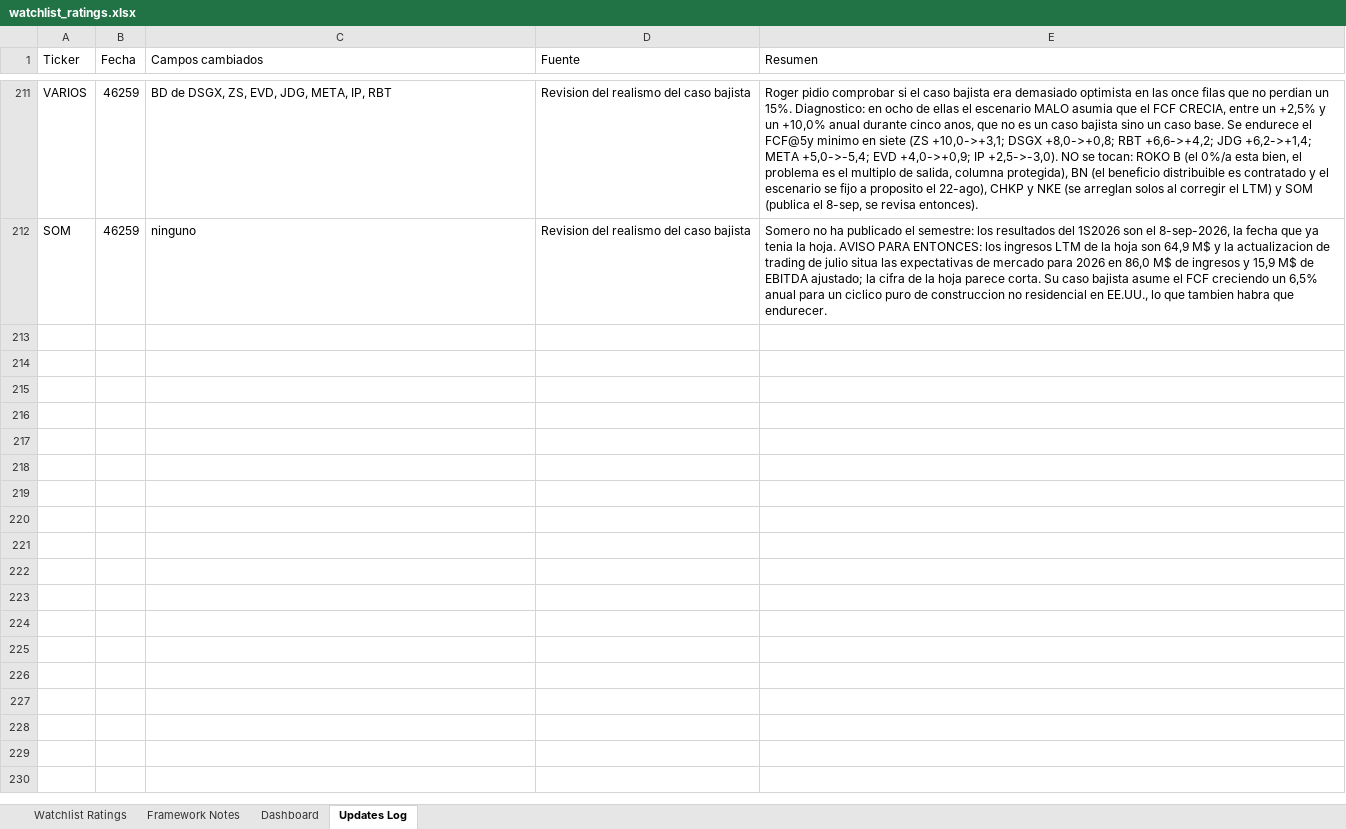
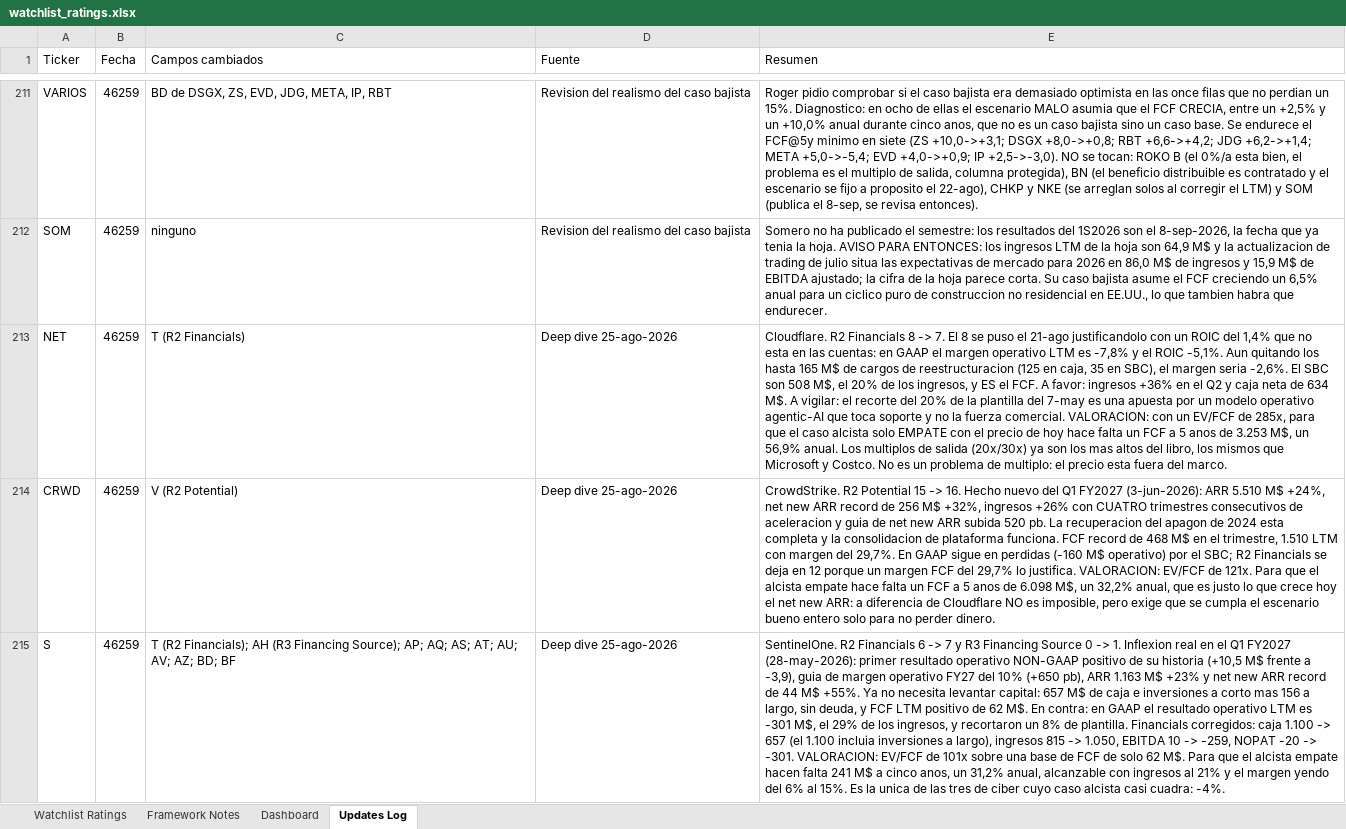
Before and after one commit to boletix/watchlist-dashboard, an Excel workbook: data/raw/watchlist_ratings.xlsx, sheet Updates Log, drawn as a sheet; only a part is shown, gaps mark what is left out; values as stored, in another font and other column widths than the file's, no borders; the diff covers the shown part only; the diff names each change by its address in the sheet, - before the commit and + after, or states it on an @@ line.

```diff
--- a/data/raw/watchlist_ratings.xlsx (sheet Updates Log)
+++ b/data/raw/watchlist_ratings.xlsx (sheet Updates Log)
+row 213: NET | 46259 | T (R2 Financials) | Deep dive 25-ago-2026 | Cloudflare. R2 Financials 8 -> 7. El 8 se puso el 21-ago justificandolo con un ROIC del 1,4% que no esta en las cuentas: en GAAP el margen operativo LTM es -7,8% y el ROIC -5,1%. Aun quitando los hasta 165 M$ de cargos de reestructuracion (125 en caja, 35 en SBC), el margen seria -2,6%. El SBC son 508 M$, el 20% de los ingresos, y ES el FCF. A favor: ingresos +36% en el Q2 y caja neta de 634 M$. A vigilar: el recorte del 20% de la plantilla del 7-may es una apuesta por un modelo operativo agentic-AI que toca soporte y no la fuerza comercial. VALORACION: con un EV/FCF de 285x, para que el caso alcista solo EMPATE con el precio de hoy hace falta un FCF a 5 anos de 3.253 M$, un 56,9% anual. Los multiplos de salida (20x/30x) ya son los mas altos del libro, los mismos que Microsoft y Costco. No es un problema de multiplo: el precio esta fuera del marco.
+row 214: CRWD | 46259 | V (R2 Potential) | Deep dive 25-ago-2026 | CrowdStrike. R2 Potential 15 -> 16. Hecho nuevo del Q1 FY2027 (3-jun-2026): ARR 5.510 M$ +24%, net new ARR record de 256 M$ +32%, ingresos +26% con CUATRO trimestres consecutivos de aceleracion y guia de net new ARR subida 520 pb. La recuperacion del apagon de 2024 esta completa y la consolidacion de plataforma funciona. FCF record de 468 M$ en el trimestre, 1.510 LTM con margen del 29,7%. En GAAP sigue en perdidas (-160 M$ operativo) por el SBC; R2 Financials se deja en 12 porque un margen FCF del 29,7% lo justifica. VALORACION: EV/FCF de 121x. Para que el alcista empate hace falta un FCF a 5 anos de 6.098 M$, un 32,2% anual, que es justo lo que crece hoy el net new ARR: a diferencia de Cloudflare NO es imposible, pero exige que se cumpla el escenario bueno entero solo para no perder dinero.
+row 215: S | 46259 | T (R2 Financials); AH (R3 Financing Source); AP; AQ; AS; AT; AU; AV; AZ; BD; BF | Deep dive 25-ago-2026 | SentinelOne. R2 Financials 6 -> 7 y R3 Financing Source 0 -> 1. Inflexion real en el Q1 FY2027 (28-may-2026): primer resultado operativo NON-GAAP positivo de su historia (+10,5 M$ frente a -3,9), guia de margen operativo FY27 del 10% (+650 pb), ARR 1.163 M$ +23% y net new ARR record de 44 M$ +55%. Ya no necesita levantar capital: 657 M$ de caja e inversiones a corto mas 156 a largo, sin deuda, y FCF LTM positivo de 62 M$. En contra: en GAAP el resultado operativo LTM es -301 M$, el 29% de los ingresos, y recortaron un 8% de plantilla. Financials corregidos: caja 1.100 -> 657 (el 1.100 incluia inversiones a largo), ingresos 815 -> 1.050, EBITDA 10 -> -259, NOPAT -20 -> -301. VALORACION: EV/FCF de 101x sobre una base de FCF de solo 62 M$. Para que el alcista empate hacen falta 241 M$ a cinco anos, un 31,2% anual, alcanzable con ingresos al 21% y el margen yendo del 6% al 15%. Es la unica de las tres de ciber cuyo caso alcista casi cuadra: -4%.
```
Also changed, not shown: 7 added rows elsewhere in this sheet, sheet Watchlist Ratings, sheet Dashboard, sheet Framework Notes, hidden cells, charts or pictures, 3 other files.
